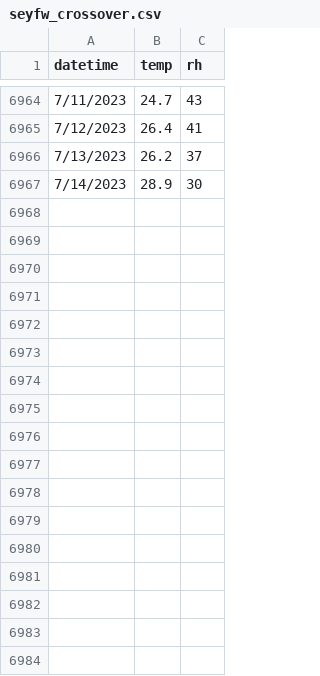
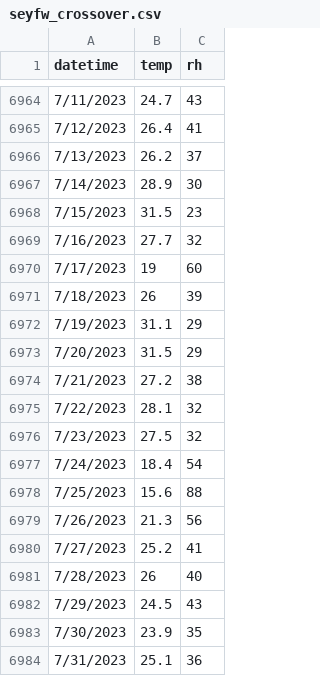
Before and after one commit to pmarshall24/climate-outlook, a CSV file: data/seyfw_crossover.csv, drawn as a sheet; only a part is shown, gaps mark what is left out; the diff names each change by its address in the sheet, - before the commit and + after, or states it on an @@ line.

```diff
--- a/data/seyfw_crossover.csv
+++ b/data/seyfw_crossover.csv
+row 6968: 7/15/2023 | 31.5 | 23
+row 6969: 7/16/2023 | 27.7 | 32
+row 6970: 7/17/2023 | 19 | 60
+row 6971: 7/18/2023 | 26 | 39
+row 6972: 7/19/2023 | 31.1 | 29
+row 6973: 7/20/2023 | 31.5 | 29
+row 6974: 7/21/2023 | 27.2 | 38
+row 6975: 7/22/2023 | 28.1 | 32
+row 6976: 7/23/2023 | 27.5 | 32
+row 6977: 7/24/2023 | 18.4 | 54
+row 6978: 7/25/2023 | 15.6 | 88
+row 6979: 7/26/2023 | 21.3 | 56
+row 6980: 7/27/2023 | 25.2 | 41
+row 6981: 7/28/2023 | 26 | 40
+row 6982: 7/29/2023 | 24.5 | 43
+row 6983: 7/30/2023 | 23.9 | 35
+row 6984: 7/31/2023 | 25.1 | 36
```
Also changed, not shown: data/seyfw_crossover_counts.csv, data/seyfw_danger.csv, 30 other files.
